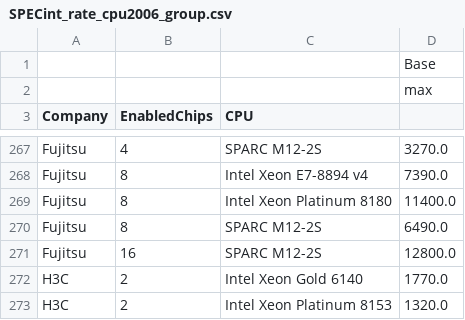
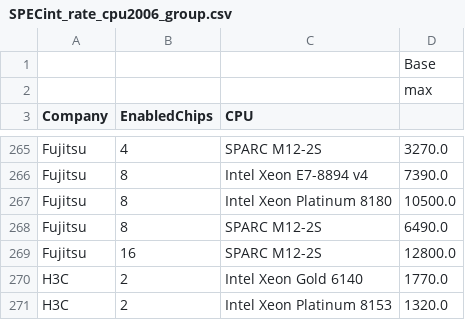
Before and after one commit to weixingsun/specider, a CSV file: cpu2006/SPECint_rate_cpu2006_group.csv (was SPECint_rate_cpu2006_group.csv), drawn as a sheet; only a part is shown, gaps mark what is left out; the diff covers the shown part only.

```diff
--- a/SPECint_rate_cpu2006_group.csv
+++ b/cpu2006/SPECint_rate_cpu2006_group.csv
@@ -268,3 +266,3 @@ Fujitsu,4,SPARC M12-2S,3270.0
 Fujitsu,8,Intel Xeon E7-8894 v4,7390.0
-Fujitsu,8,Intel Xeon Platinum 8180,11400.0
+Fujitsu,8,Intel Xeon Platinum 8180,10500.0
 Fujitsu,8,SPARC M12-2S,6490.0
```
Also changed, not shown: 4 removed rows and 4 edited cells elsewhere in this file, cpu2006/SPECfp_cpu2006_group.csv, cpu2006/SPECfp_rate_cpu2006.csv, 20 other files.
